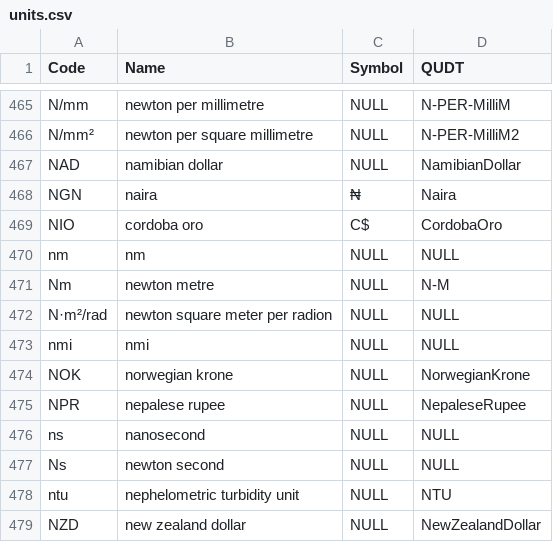
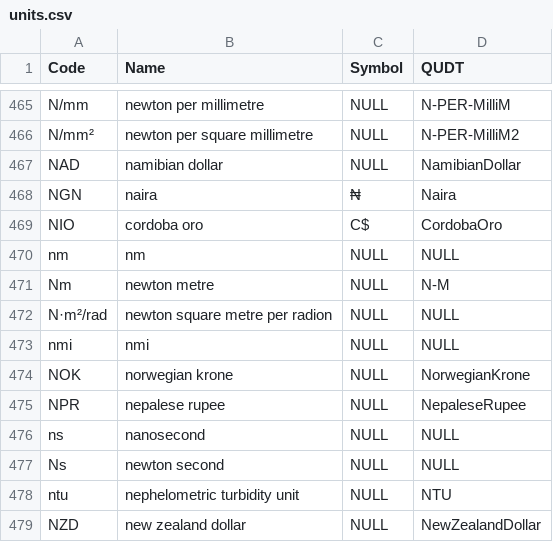
Before and after one commit to buildingSMART/bSDD, a CSV file: DataFiles/units.csv, drawn as a sheet; only a part is shown, gaps mark what is left out.

Commit message:
Try fixing 'binary' issue

```diff
--- a/DataFiles/units.csv
+++ b/DataFiles/units.csv
@@ -471,3 +471,3 @@ nm,nm,NULL,NULL
 Nm,newton metre,NULL,N-M
-N·m²/rad,newton square meter per radion,NULL,NULL
+N·m²/rad,newton square metre per radion,NULL,NULL
 nmi,nmi,NULL,NULL
```
